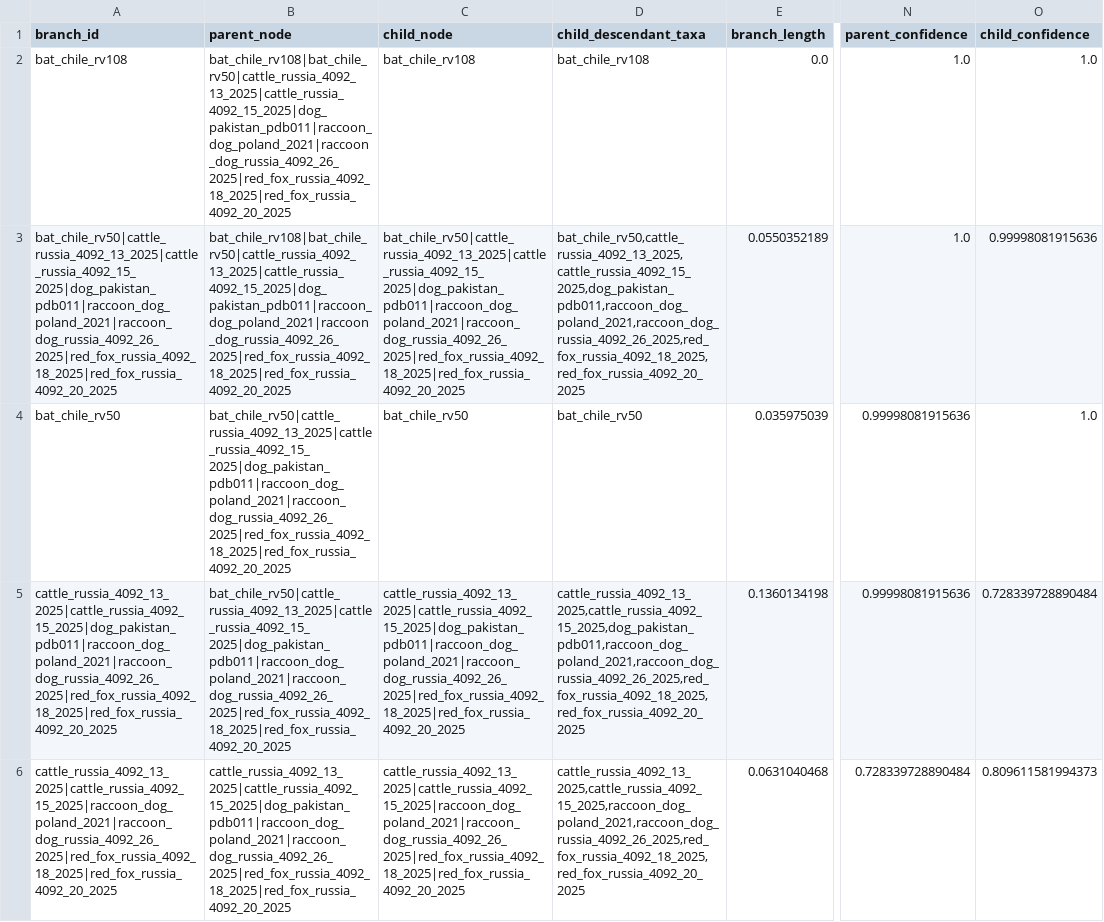
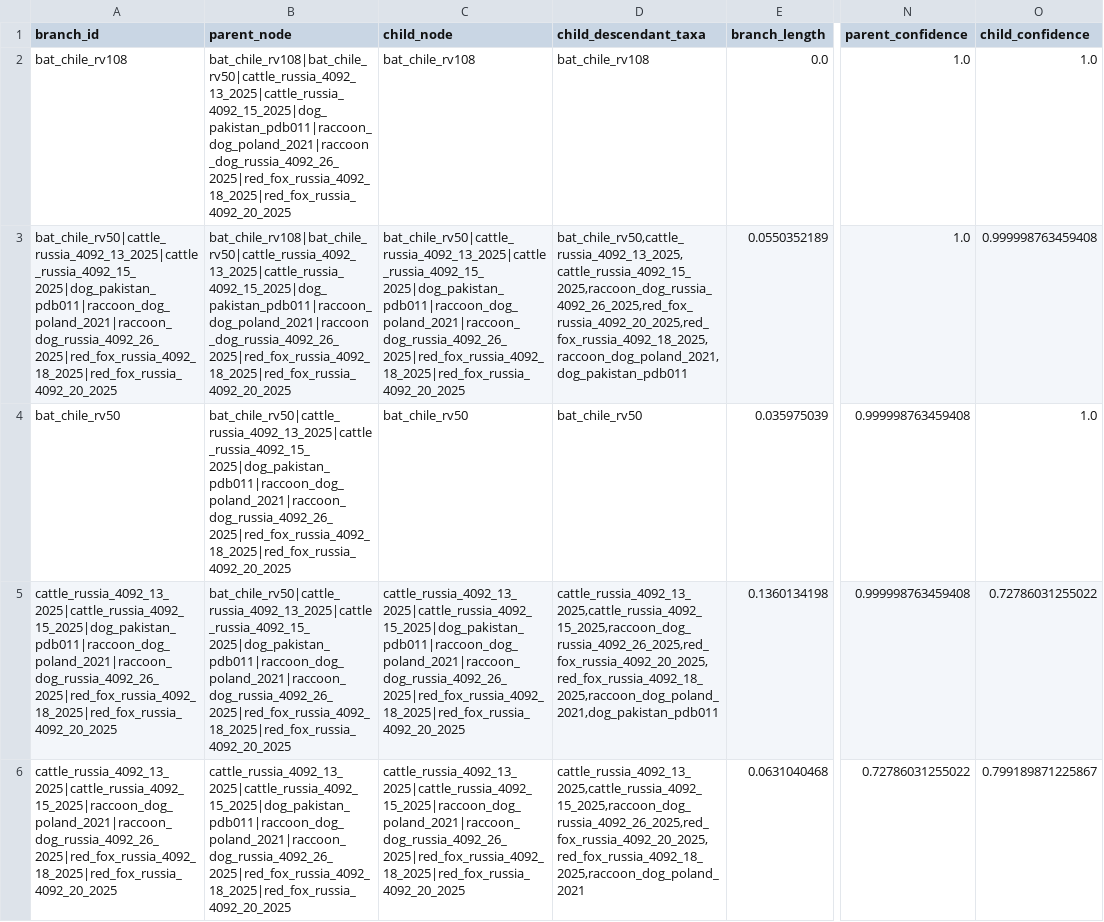
Before and after one commit to bijux/bijux-phylogenetics, a TSV file: packages/bijux-phylogenetics/src/bijux_phylogenetics/resources/datasets/pathogens/rabies_cross_host_panel/expected/host-switch-branches.tsv, drawn as a sheet; only a part is shown, gaps mark what is left out; the diff covers the shown part only; the diff names each change by its address in the sheet, - before the commit and + after, or states it on an @@ line.

```diff
--- a/packages/bijux-phylogenetics/src/bijux_phylogenetics/resources/datasets/pathogens/rabies_cross_host_panel/expected/host-switch-branches.tsv
+++ b/packages/bijux-phylogenetics/src/bijux_phylogenetics/resources/datasets/pathogens/rabies_cross_host_panel/expected/host-switch-branches.tsv
-D3 (child_descendant_taxa): bat_chile_rv50,cattle_russia_4092_13_2025,cattle_russia_4092_15_2025,dog_pakistan_pdb011,raccoon_dog_poland_2021,raccoon_dog_russia_4092_26_2025,red_fox_russia_4092_18_2025,red_fox_russia_4092_20_2025
+D3 (child_descendant_taxa): bat_chile_rv50,cattle_russia_4092_13_2025,cattle_russia_4092_15_2025,raccoon_dog_russia_4092_26_2025,red_fox_russia_4092_20_2025,red_fox_russia_4092_18_2025,raccoon_dog_poland_2021,dog_pakistan_pdb011
-O3 (child_confidence): 0.99998081915636
+O3 (child_confidence): 0.999998763459408
-N4:N5 (parent_confidence): 0.99998081915636
+N4:N5 (parent_confidence): 0.999998763459408
-D5 (child_descendant_taxa): cattle_russia_4092_13_2025,cattle_russia_4092_15_2025,dog_pakistan_pdb011,raccoon_dog_poland_2021,raccoon_dog_russia_4092_26_2025,red_fox_russia_4092_18_2025,red_fox_russia_4092_20_2025
+D5 (child_descendant_taxa): cattle_russia_4092_13_2025,cattle_russia_4092_15_2025,raccoon_dog_russia_4092_26_2025,red_fox_russia_4092_20_2025,red_fox_russia_4092_18_2025,raccoon_dog_poland_2021,dog_pakistan_pdb011
-O5 (child_confidence): 0.728339728890484
+O5 (child_confidence): 0.72786031255022
-D6 (child_descendant_taxa): cattle_russia_4092_13_2025,cattle_russia_4092_15_2025,raccoon_dog_poland_2021,raccoon_dog_russia_4092_26_2025,red_fox_russia_4092_18_2025,red_fox_russia_4092_20_2025
+D6 (child_descendant_taxa): cattle_russia_4092_13_2025,cattle_russia_4092_15_2025,raccoon_dog_russia_4092_26_2025,red_fox_russia_4092_20_2025,red_fox_russia_4092_18_2025,raccoon_dog_poland_2021
-N6 (parent_confidence): 0.728339728890484
+N6 (parent_confidence): 0.72786031255022
-O6 (child_confidence): 0.809611581994373
+O6 (child_confidence): 0.799189871225867
```
Also changed, not shown: 17 edited cells elsewhere in this file, packages/bijux-phylogenetics/src/bijux_phylogenetics/resources/datasets/pathogens/rabies_cross_host_panel/expected/host-state-nodes.tsv, packages/bijux-phylogenetics/src/bijux_phylogenetics/resources/datasets/pathogens/rabies_cross_host_panel/expected/host-switch-summary.tsv, 2 other files.
